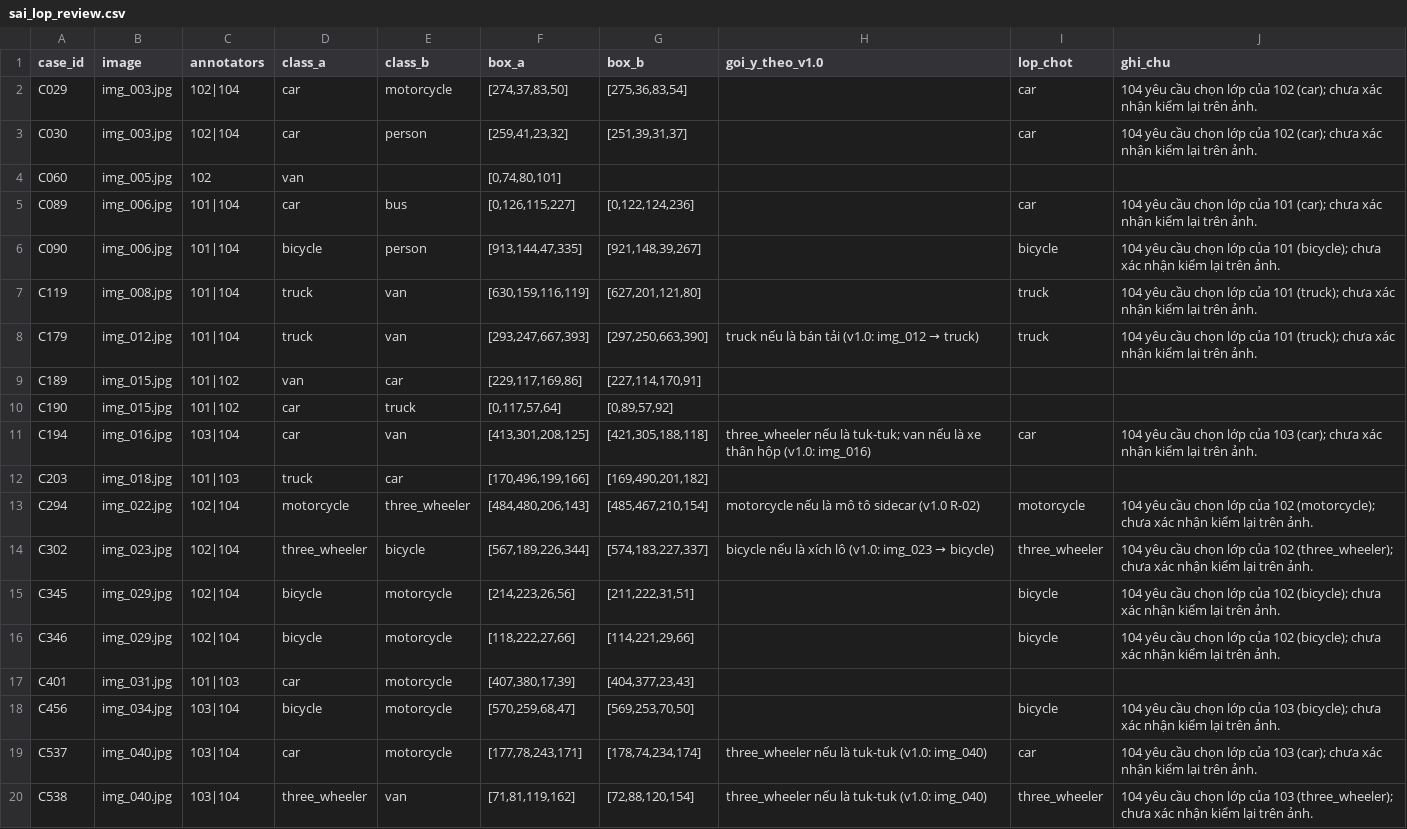
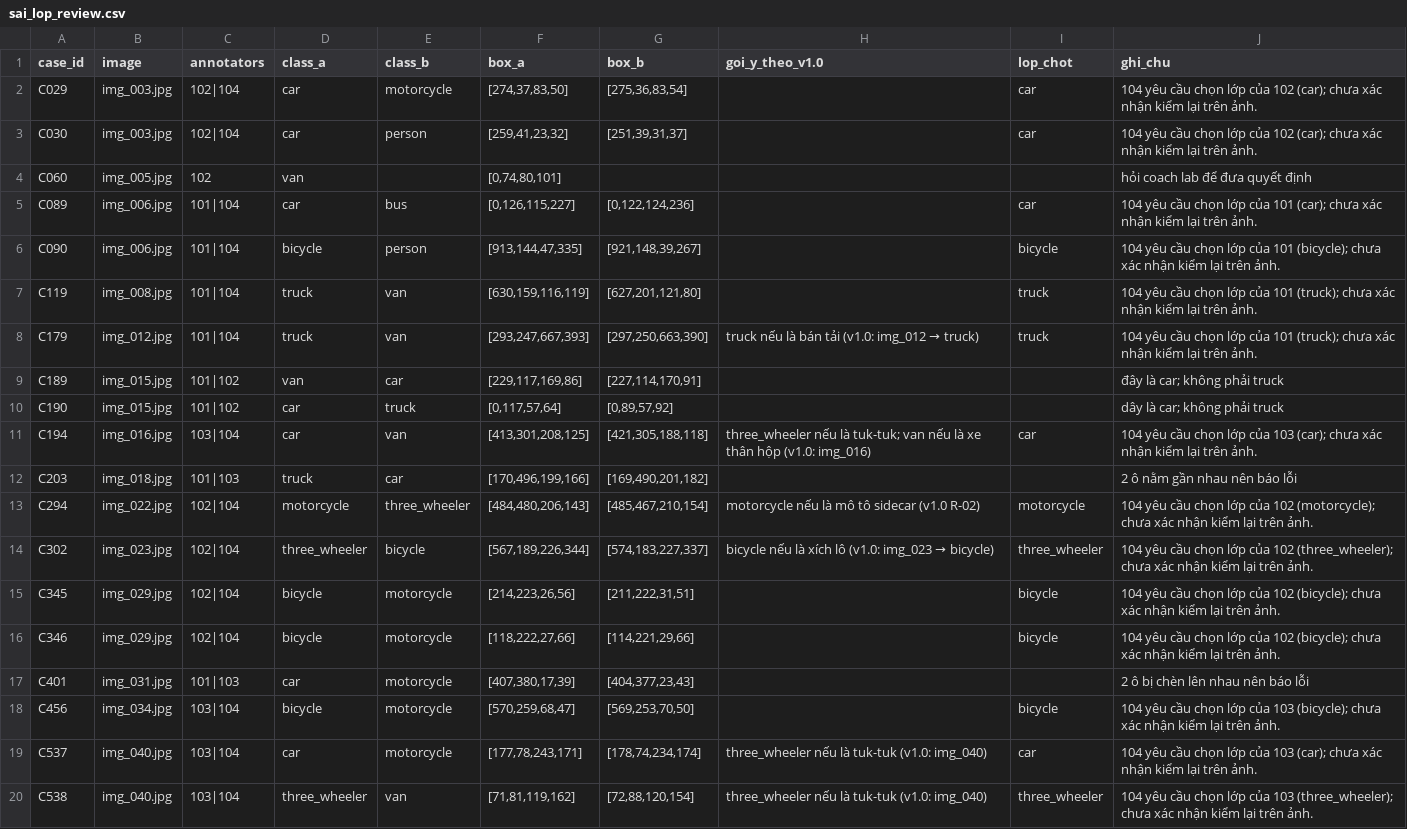
Before and after one commit to dinhhuuthaian/K5-L2-Day07-cuoilop-Guideline-Taxonomy-QC, a CSV file: submission/qc/sai_lop_review.csv, drawn as a sheet; only a part is shown.

Commit message:
Update sai_lop_review.csv

```diff
--- a/submission/qc/sai_lop_review.csv
+++ b/submission/qc/sai_lop_review.csv
@@ -3,3 +3,3 @@ C029,img_003.jpg,102|104,car,motorcycle,"[274,37,83,50]","[275,36,83,54]",,car,1
 C030,img_003.jpg,102|104,car,person,"[259,41,23,32]","[251,39,31,37]",,car,104 yêu cầu chọn lớp của 102 (car); chưa xác nhận kiểm lại trên ảnh.
-C060,img_005.jpg,102,van,,"[0,74,80,101]",,,,
+C060,img_005.jpg,102,van,,"[0,74,80,101]",,,, hỏi coach lab để đưa quyết định
 C089,img_006.jpg,101|104,car,bus,"[0,126,115,227]","[0,122,124,236]",,car,104 yêu cầu chọn lớp của 101 (car); chưa xác nhận kiểm lại trên ảnh.
@@ -8,6 +8,6 @@ C119,img_008.jpg,101|104,truck,van,"[630,159,116,119]","[627,201,121,80]",,truck
 C179,img_012.jpg,101|104,truck,van,"[293,247,667,393]","[297,250,663,390]",truck nếu là bán tải (v1.0: img_012 → truck),truck,104 yêu cầu chọn lớp của 101 (truck); chưa xác nhận kiểm lại trên ảnh.
-C189,img_015.jpg,101|102,van,car,"[229,117,169,86]","[227,114,170,91]",,,
-C190,img_015.jpg,101|102,car,truck,"[0,117,57,64]","[0,89,57,92]",,,
+C189,img_015.jpg,101|102,van,car,"[229,117,169,86]","[227,114,170,91]",,, đây là car; không phải truck
+C190,img_015.jpg,101|102,car,truck,"[0,117,57,64]","[0,89,57,92]",,, dây là car; không phải truck
 C194,img_016.jpg,103|104,car,van,"[413,301,208,125]","[421,305,188,118]",three_wheeler nếu là tuk-tuk; van nếu là xe thân hộp (v1.0: img_016),car,104 yêu cầu chọn lớp của 103 (car); chưa xác nhận kiểm lại trên ảnh.
-C203,img_018.jpg,101|103,truck,car,"[170,496,199,166]","[169,490,201,182]",,,
+C203,img_018.jpg,101|103,truck,car,"[170,496,199,166]","[169,490,201,182]",,, 2 ô nằm gần nhau nên báo lỗi
 C294,img_022.jpg,102|104,motorcycle,three_wheeler,"[484,480,206,143]","[485,467,210,154]",motorcycle nếu là mô tô sidecar (v1.0 R-02),motorcycle,104 yêu cầu chọn lớp của 102 (motorcycle); chưa xác nhận kiểm lại trên ảnh.
@@ -16,3 +16,3 @@ C345,img_029.jpg,102|104,bicycle,motorcycle,"[214,223,26,56]","[211,222,31,51]",
 C346,img_029.jpg,102|104,bicycle,motorcycle,"[118,222,27,66]","[114,221,29,66]",,bicycle,104 yêu cầu chọn lớp của 102 (bicycle); chưa xác nhận kiểm lại trên ảnh.
-C401,img_031.jpg,101|103,car,motorcycle,"[407,380,17,39]","[404,377,23,43]",,,
+C401,img_031.jpg,101|103,car,motorcycle,"[407,380,17,39]","[404,377,23,43]",,, 2 ô bị chèn lên nhau nên báo lỗi
 C456,img_034.jpg,103|104,bicycle,motorcycle,"[570,259,68,47]","[569,253,70,50]",,bicycle,104 yêu cầu chọn lớp của 103 (bicycle); chưa xác nhận kiểm lại trên ảnh.
```
